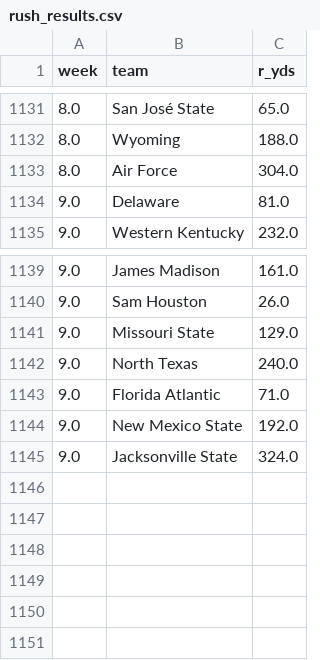
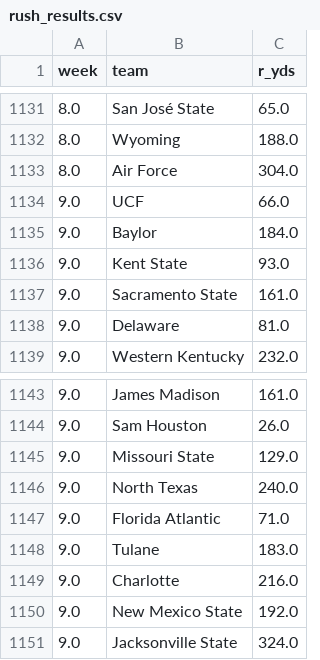
Before and after one commit to bradyt3321/cfb-yardage-dashboard, a CSV file: data/tracking/rush_results.csv, drawn as a sheet; only a part is shown, gaps mark what is left out.

```diff
--- a/data/tracking/rush_results.csv
+++ b/data/tracking/rush_results.csv
@@ -1133,2 +1133,6 @@ week,team,r_yds
 8.0,Air Force,304.0
+9.0,UCF,66.0
+9.0,Baylor,184.0
+9.0,Kent State,93.0
+9.0,Sacramento State,161.0
 9.0,Delaware,81.0
@@ -1143,2 +1147,4 @@ week,team,r_yds
 9.0,Florida Atlantic,71.0
+9.0,Tulane,183.0
+9.0,Charlotte,216.0
 9.0,New Mexico State,192.0
```
Also changed, not shown: data/tracking/ledger_bets.csv, data/tracking/paper_log.csv, 3 other files.
